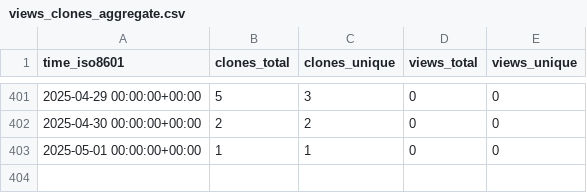
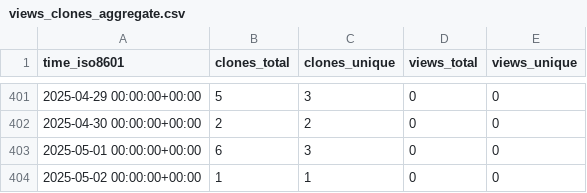
Before and after one commit to stablecaps/elk-stack-deploy-demo, a CSV file: stablecaps/elk-stack-deploy-demo/ghrs-data/views_clones_aggregate.csv, drawn as a sheet; only a part is shown, gaps mark what is left out.

```diff
--- a/stablecaps/elk-stack-deploy-demo/ghrs-data/views_clones_aggregate.csv
+++ b/stablecaps/elk-stack-deploy-demo/ghrs-data/views_clones_aggregate.csv
@@ -402,2 +402,3 @@ time_iso8601,clones_total,clones_unique,views_total,views_unique
 2025-04-30 00:00:00+00:00,2,2,0,0
-2025-05-01 00:00:00+00:00,1,1,0,0
+2025-05-01 00:00:00+00:00,6,3,0,0
+2025-05-02 00:00:00+00:00,1,1,0,0
```
Also changed, not shown: 1 other file.
